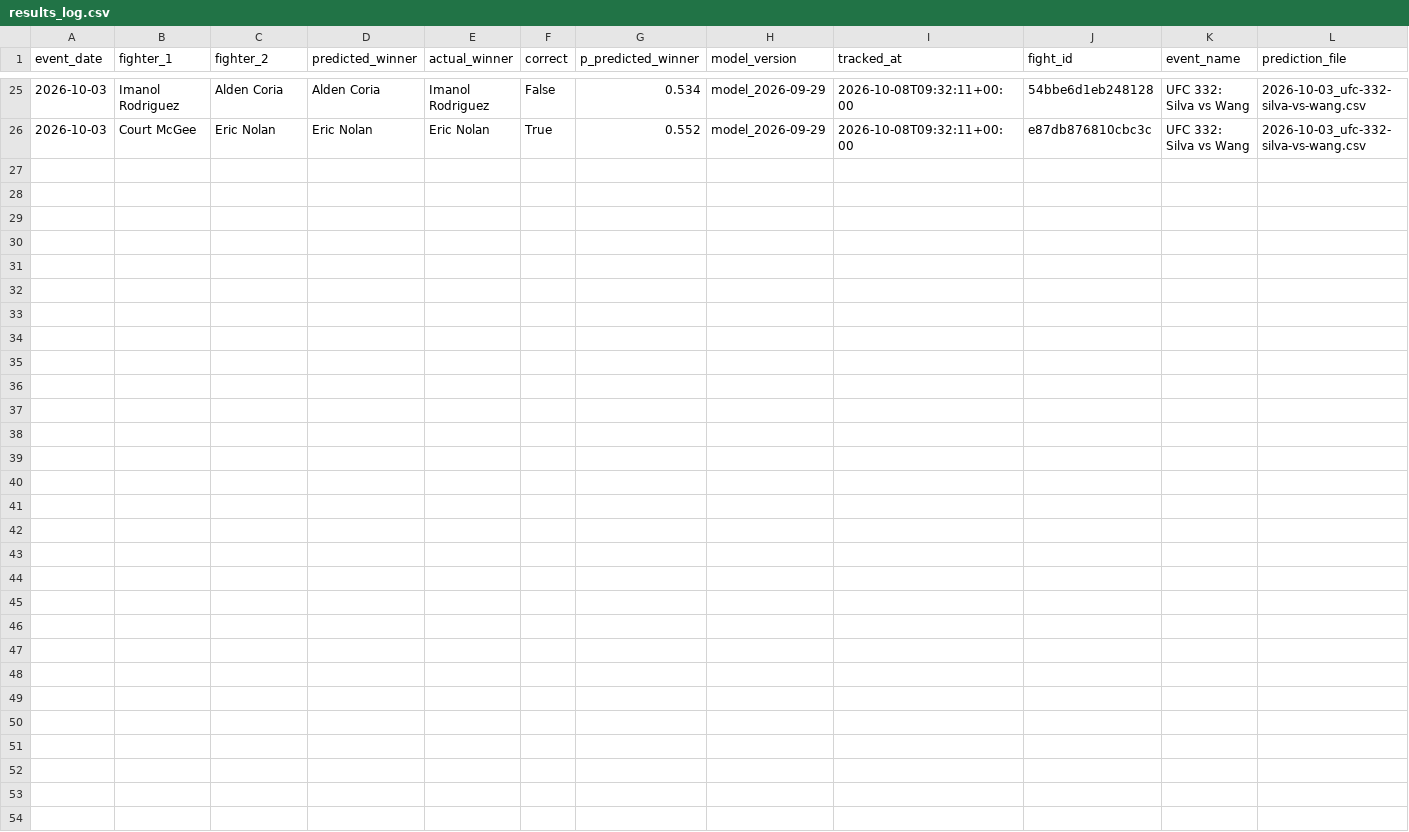
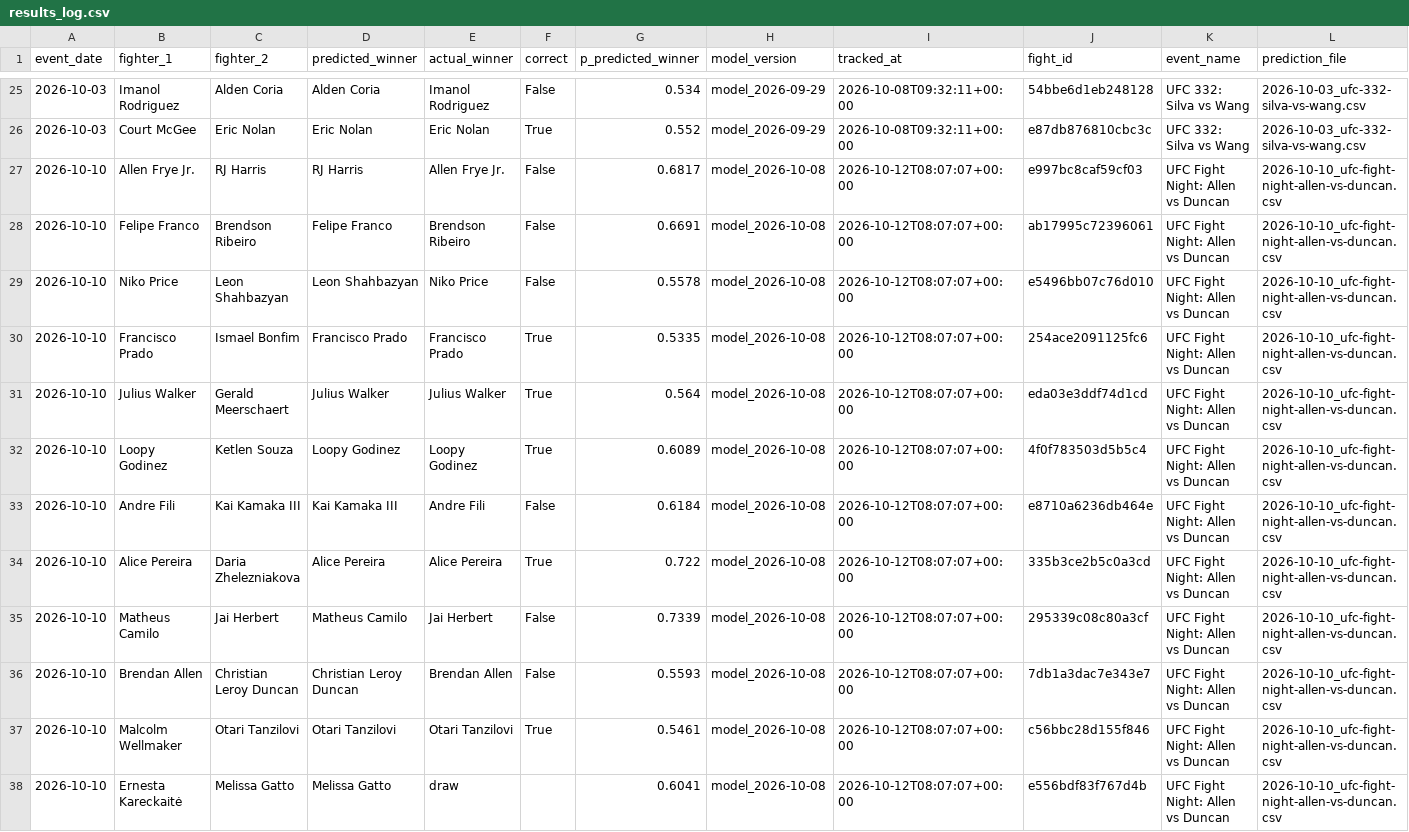
Before and after one commit to noup1000-del/ufc-predictor, a CSV file: outputs/tracking/results_log.csv, drawn as a sheet; only a part is shown, gaps mark what is left out.

Commit message:
predictions: refresh scheduled cards (2026-10-12 08:12 UTC)

```diff
--- a/outputs/tracking/results_log.csv
+++ b/outputs/tracking/results_log.csv
@@ -26 +26,13 @@ event_date,fighter_1,fighter_2,predicted_winner,actual_winner,correct,p_predicte
 2026-10-03,Court McGee,Eric Nolan,Eric Nolan,Eric Nolan,True,0.552,model_2026-09-29,2026-10-08T09:32:11+00:00,e87db876810cbc3c,UFC 332: Silva vs Wang,2026-10-03_ufc-332-silva-vs-wang.csv
+2026-10-10,Allen Frye Jr.,RJ Harris,RJ Harris,Allen Frye Jr.,False,0.6817,model_2026-10-08,2026-10-12T08:07:07+00:00,e997bc8caf59cf03,UFC Fight Night: Allen vs Duncan,2026-10-10_ufc-fight-night-allen-vs-duncan.csv
+2026-10-10,Felipe Franco,Brendson Ribeiro,Felipe Franco,Brendson Ribeiro,False,0.6691,model_2026-10-08,2026-10-12T08:07:07+00:00,ab17995c72396061,UFC Fight Night: Allen vs Duncan,2026-10-10_ufc-fight-night-allen-vs-duncan.csv
+2026-10-10,Niko Price,Leon Shahbazyan,Leon Shahbazyan,Niko Price,False,0.5578,model_2026-10-08,2026-10-12T08:07:07+00:00,e5496bb07c76d010,UFC Fight Night: Allen vs Duncan,2026-10-10_ufc-fight-night-allen-vs-duncan.csv
+2026-10-10,Francisco Prado,Ismael Bonfim,Francisco Prado,Francisco Prado,True,0.5335,model_2026-10-08,2026-10-12T08:07:07+00:00,254ace2091125fc6,UFC Fight Night: Allen vs Duncan,2026-10-10_ufc-fight-night-allen-vs-duncan.csv
+2026-10-10,Julius Walker,Gerald Meerschaert,Julius Walker,Julius Walker,True,0.564,model_2026-10-08,2026-10-12T08:07:07+00:00,eda03e3ddf74d1cd,UFC Fight Night: Allen vs Duncan,2026-10-10_ufc-fight-night-allen-vs-duncan.csv
+2026-10-10,Loopy Godinez,Ketlen Souza,Loopy Godinez,Loopy Godinez,True,0.6089,model_2026-10-08,2026-10-12T08:07:07+00:00,4f0f783503d5b5c4,UFC Fight Night: Allen vs Duncan,2026-10-10_ufc-fight-night-allen-vs-duncan.csv
+2026-10-10,Andre Fili,Kai Kamaka III,Kai Kamaka III,Andre Fili,False,0.6184,model_2026-10-08,2026-10-12T08:07:07+00:00,e8710a6236db464e,UFC Fight Night: Allen vs Duncan,2026-10-10_ufc-fight-night-allen-vs-duncan.csv
+2026-10-10,Alice Pereira,Daria Zhelezniakova,Alice Pereira,Alice Pereira,True,0.722,model_2026-10-08,2026-10-12T08:07:07+00:00,335b3ce2b5c0a3cd,UFC Fight Night: Allen vs Duncan,2026-10-10_ufc-fight-night-allen-vs-duncan.csv
+2026-10-10,Matheus Camilo,Jai Herbert,Matheus Camilo,Jai Herbert,False,0.7339,model_2026-10-08,2026-10-12T08:07:07+00:00,295339c08c80a3cf,UFC Fight Night: Allen vs Duncan,2026-10-10_ufc-fight-night-allen-vs-duncan.csv
+2026-10-10,Brendan Allen,Christian Leroy Duncan,Christian Leroy Duncan,Brendan Allen,False,0.5593,model_2026-10-08,2026-10-12T08:07:07+00:00,7db1a3dac7e343e7,UFC Fight Night: Allen vs Duncan,2026-10-10_ufc-fight-night-allen-vs-duncan.csv
+2026-10-10,Malcolm Wellmaker,Otari Tanzilovi,Otari Tanzilovi,Otari Tanzilovi,True,0.5461,model_2026-10-08,2026-10-12T08:07:07+00:00,c56bbc28d155f846,UFC Fight Night: Allen vs Duncan,2026-10-10_ufc-fight-night-allen-vs-duncan.csv
+2026-10-10,Ernesta Kareckaitė,Melissa Gatto,Melissa Gatto,draw,,0.6041,model_2026-10-08,2026-10-12T08:07:07+00:00,e556bdf83f767d4b,UFC Fight Night: Allen vs Duncan,2026-10-10_ufc-fight-night-allen-vs-duncan.csv
```
Also changed, not shown: outputs/predictions/2026-10-24_ufc-333-volkanovski-vs-evloev.csv, outputs/predictions/2026-10-31_ufc-fight-night-moicano-vs-nolan.csv, 17 other files.
